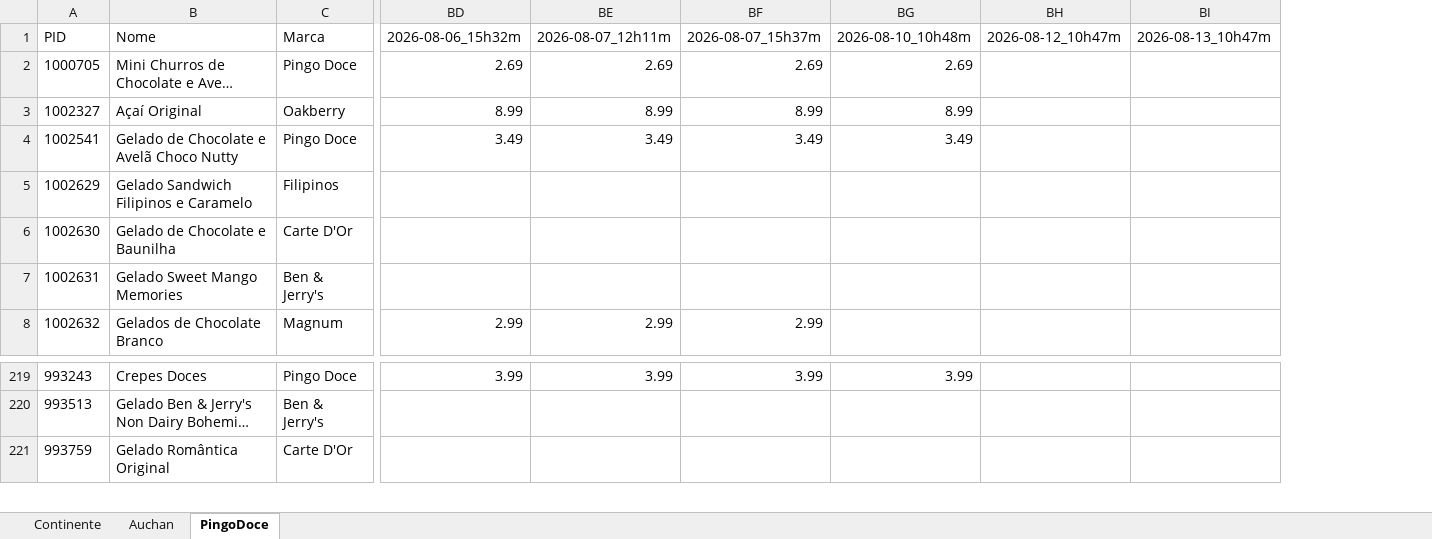
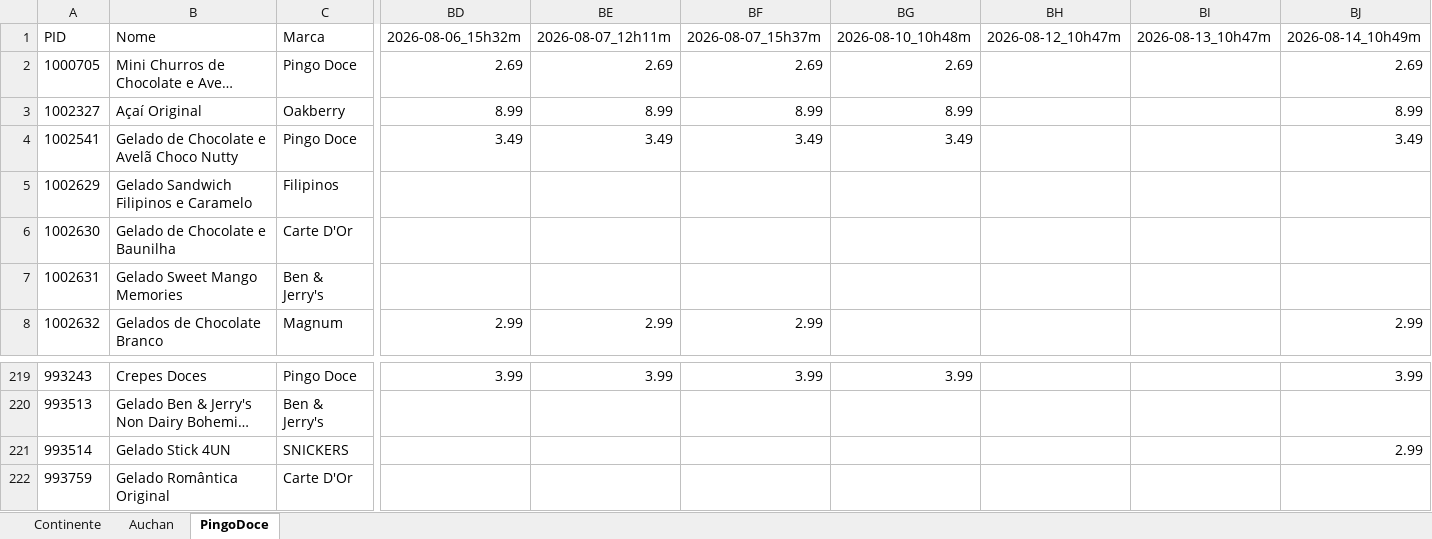
Before and after one commit to luizfernandofzhub/capd-prices, an Excel workbook: precos_CAPD.xlsx, sheet PingoDoce, drawn as a sheet; only a part is shown, gaps mark what is left out; long unchanged cells end in …; values as stored, in another font and other column widths than the file's, no borders; rows hold the shown columns only; the diff names each change by its address in the sheet, - before the commit and + after, or states it on an @@ line.

```diff
--- a/precos_CAPD.xlsx (sheet PingoDoce)
+++ b/precos_CAPD.xlsx (sheet PingoDoce)
+column BJ, rows 1-8: 2026-08-14_10h49m | 2.69 | 8.99 | 3.49 |  |  |  | 2.99; row 219: 3.99
+row 221: 993514 | Gelado Stick 4UN | SNICKERS |  |  |  |  |  |  | 2.99
```
Also changed, not shown: sheet Auchan, sheet Continente.
